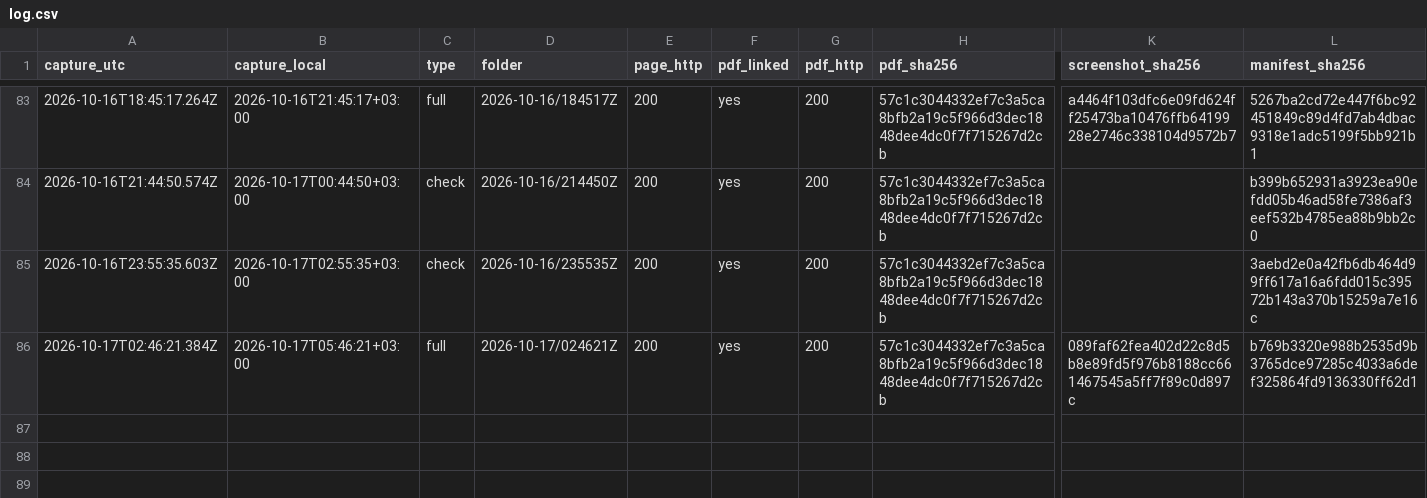
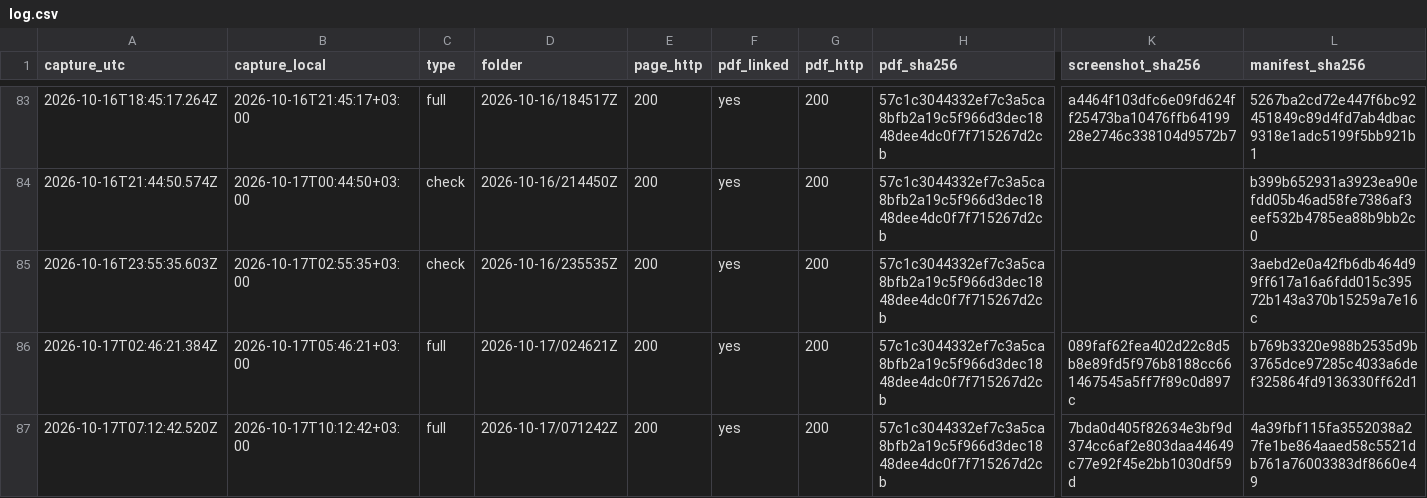
Before and after one commit to irinamarton/aq_proof, a CSV file: archive/log.csv, drawn as a sheet; only a part is shown, gaps mark what is left out; rows hold the shown columns only; the diff names each change by its address in the sheet, - before the commit and + after, or states it on an @@ line.

```diff
--- a/archive/log.csv
+++ b/archive/log.csv
+row 87: 2026-10-17T07:12:42.520Z | 2026-10-17T10:12:42+03:00 | full | 2026-10-17/071242Z | 200 | yes | 200 | 57c1c3044332ef7c3a5ca8bfb2a19c5f966d3dec1848dee4dc0f7f715267d2cb | 7bda0d405f82634e3bf9d374cc6af2e803daa44649c77e92f45e2bb1030df59d | 4a39fbf115fa3552038a27fe1be864aaed58c5521db761a76003383df8660e49
```
Also changed, not shown: 17 other files.
